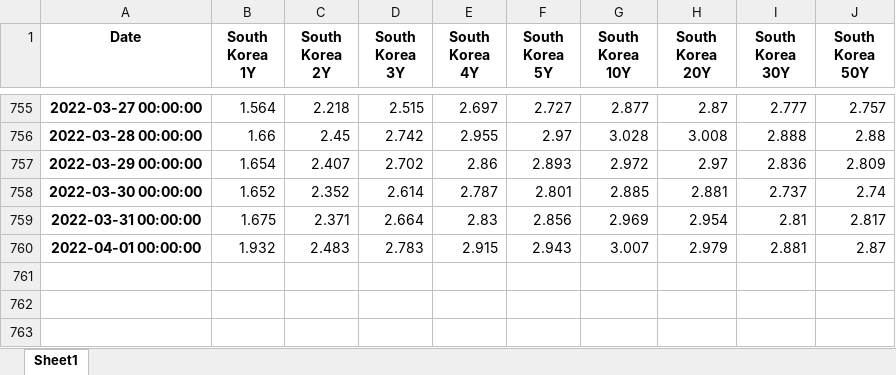
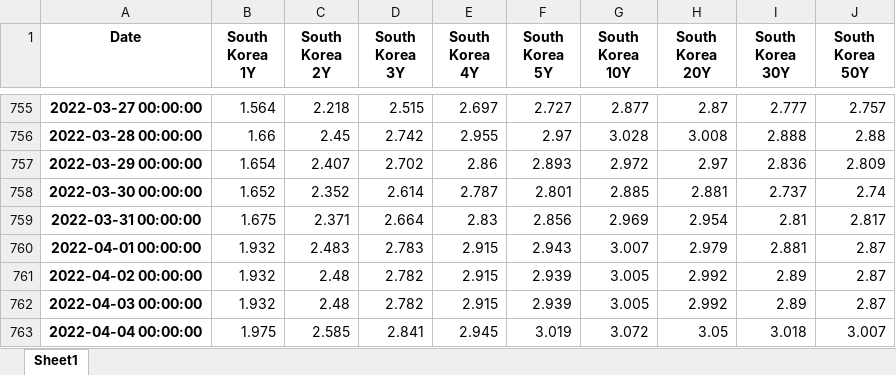
Before and after one commit to cober-data/curvature_database, an Excel workbook: Bonds_South Korea.xlsx, sheet Sheet1, drawn as a sheet; only a part is shown, gaps mark what is left out; values as stored, in another font and other column widths than the file's, no borders; the diff names each change by its address in the sheet, - before the commit and + after, or states it on an @@ line.

```diff
--- a/Bonds_South Korea.xlsx (sheet Sheet1)
+++ b/Bonds_South Korea.xlsx (sheet Sheet1)
+row 761: 2022-04-02 00:00:00 | 1.932 | 2.48 | 2.782 | 2.915 | 2.939 | 3.005 | 2.992 | 2.89 | 2.87
+row 762: 2022-04-03 00:00:00 | 1.932 | 2.48 | 2.782 | 2.915 | 2.939 | 3.005 | 2.992 | 2.89 | 2.87
+row 763: 2022-04-04 00:00:00 | 1.975 | 2.585 | 2.841 | 2.945 | 3.019 | 3.072 | 3.05 | 3.018 | 3.007
```
Also changed, not shown: Bonds_Japan.xlsx, Bonds_United States.xlsx, 39 other files.
